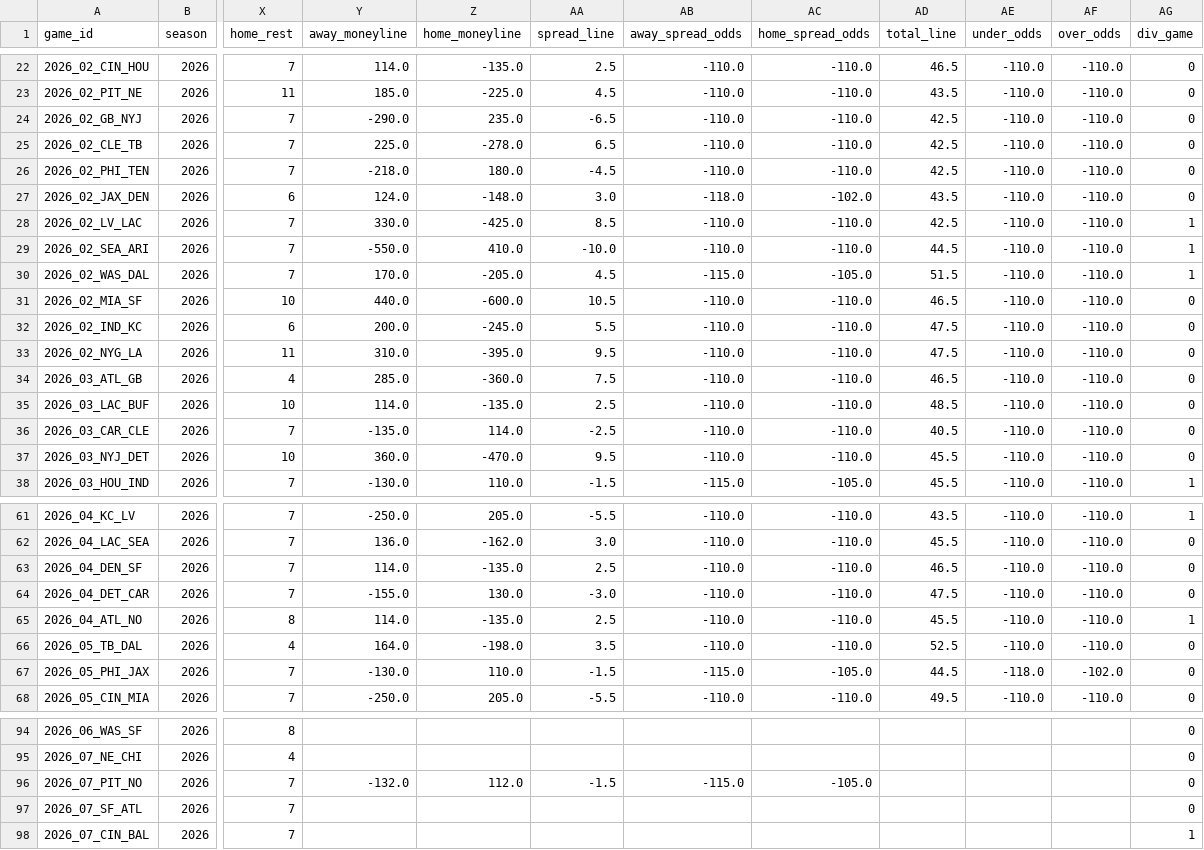
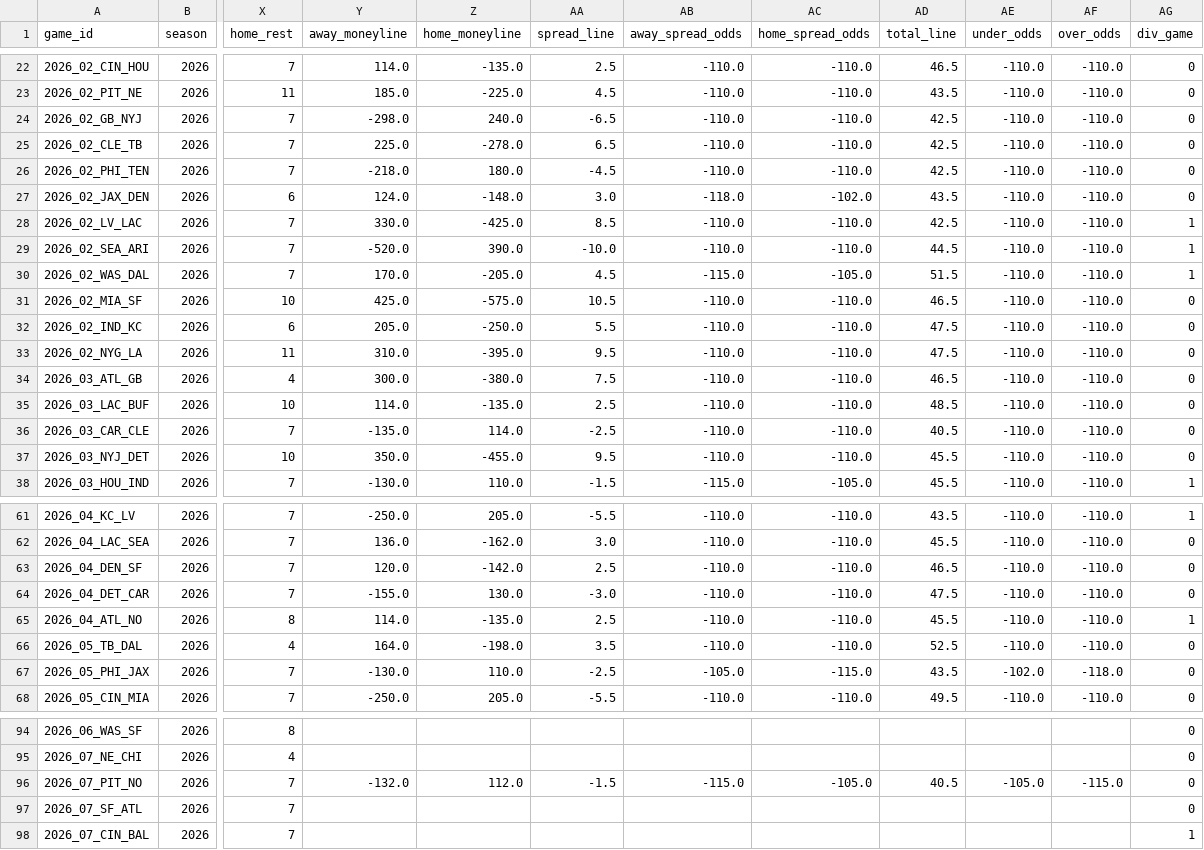
Before and after one commit to congini/gini-site, a CSV file: data/live_sources/schedules.csv, drawn as a sheet; only a part is shown, gaps mark what is left out; the diff covers the shown part only; the diff names each change by its address in the sheet, - before the commit and + after, or states it on an @@ line.

Commit message:
Scheduled live source refresh

```diff
--- a/data/live_sources/schedules.csv
+++ b/data/live_sources/schedules.csv
-Y24 (away_moneyline): -290.0
+Y24 (away_moneyline): -298.0
-Z24 (home_moneyline): 235.0
+Z24 (home_moneyline): 240.0
-Y29 (away_moneyline): -550.0
+Y29 (away_moneyline): -520.0
-Z29 (home_moneyline): 410.0
+Z29 (home_moneyline): 390.0
-Y31 (away_moneyline): 440.0
+Y31 (away_moneyline): 425.0
-Z31 (home_moneyline): -600.0
+Z31 (home_moneyline): -575.0
-Y32 (away_moneyline): 200.0
+Y32 (away_moneyline): 205.0
-Z32 (home_moneyline): -245.0
+Z32 (home_moneyline): -250.0
-Y34 (away_moneyline): 285.0
+Y34 (away_moneyline): 300.0
-Z34 (home_moneyline): -360.0
+Z34 (home_moneyline): -380.0
-Y37 (away_moneyline): 360.0
+Y37 (away_moneyline): 350.0
-Z37 (home_moneyline): -470.0
+Z37 (home_moneyline): -455.0
-Y63 (away_moneyline): 114.0
+Y63 (away_moneyline): 120.0
-Z63 (home_moneyline): -135.0
+Z63 (home_moneyline): -142.0
-AA67 (spread_line): -1.5
+AA67 (spread_line): -2.5
-AB67 (away_spread_odds): -115.0
+AB67 (away_spread_odds): -105.0
-AC67 (home_spread_odds): -105.0
+AC67 (home_spread_odds): -115.0
-AD67 (total_line): 44.5
+AD67 (total_line): 43.5
-AE67 (under_odds): -118.0
+AE67 (under_odds): -102.0
-AF67 (over_odds): -102.0
+AF67 (over_odds): -118.0
-AD96 (total_line): (empty)
+AD96 (total_line): 40.5
-AE96 (under_odds): (empty)
+AE96 (under_odds): -105.0
-AF96 (over_odds): (empty)
+AF96 (over_odds): -115.0
```
Also changed, not shown: 8 edited cells elsewhere in this file, 2 other files.
